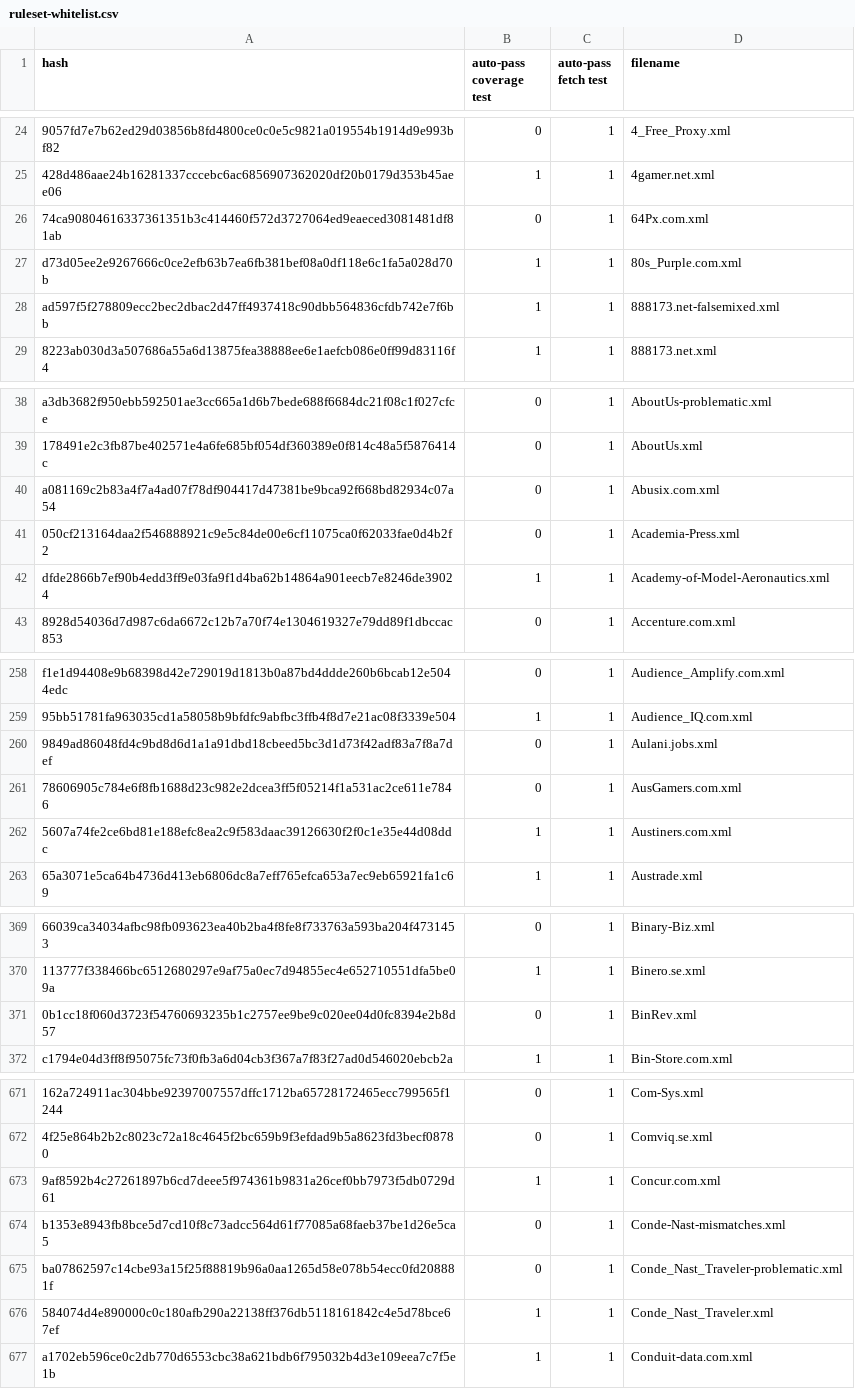
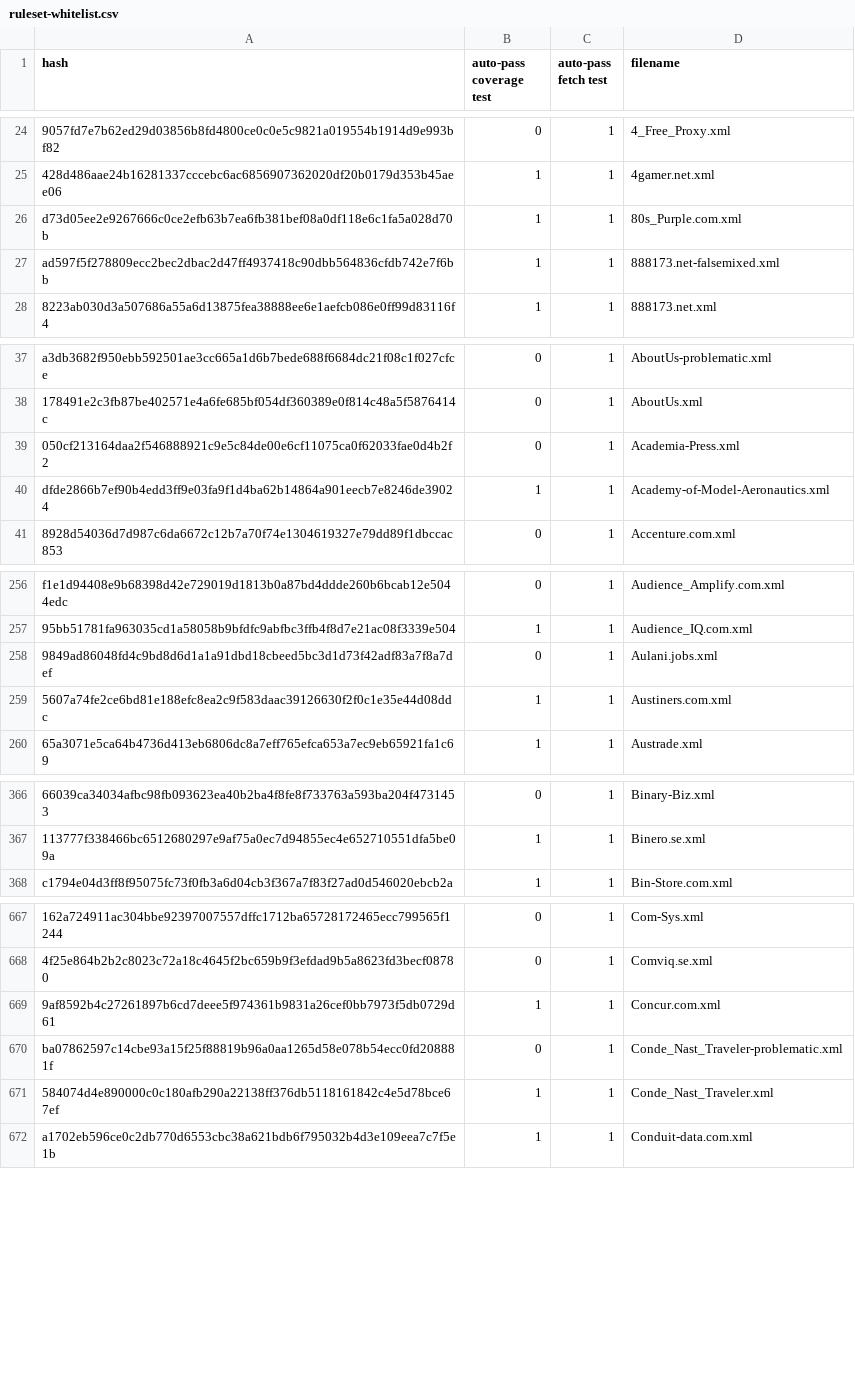
Before and after one commit to EFForg/https-everywhere, a CSV file: utils/ruleset-whitelist.csv, drawn as a sheet; only a part is shown, gaps mark what is left out; the diff covers the shown part only; the diff names each change by its address in the sheet, - before the commit and + after, or states it on an @@ line.

```diff
--- a/utils/ruleset-whitelist.csv
+++ b/utils/ruleset-whitelist.csv
-row 26: 74ca90804616337361351b3c414460f572d3727064ed9eaeced3081481df81ab | 0 | 1 | 64Px.com.xml
-row 40: a081169c2b83a4f7a4ad07f78df904417d47381be9bca92f668bd82934c07a54 | 0 | 1 | Abusix.com.xml
-row 261: 78606905c784e6f8fb1688d23c982e2dcea3ff5f05214f1a531ac2ce611e7846 | 0 | 1 | AusGamers.com.xml
-row 371: 0b1cc18f060d3723f54760693235b1c2757ee9be9c020ee04d0fc8394e2b8d57 | 0 | 1 | BinRev.xml
-row 674: b1353e8943fb8bce5d7cd10f8c73adcc564d61f77085a68faeb37be1d26e5ca5 | 0 | 1 | Conde-Nast-mismatches.xml
```
Also changed, not shown: 4 removed rows elsewhere in this file, 4 other files.
